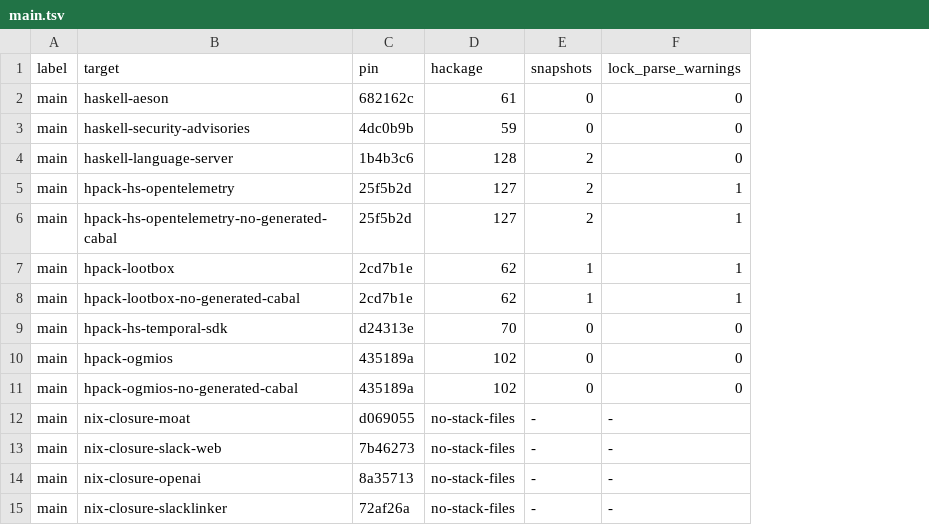
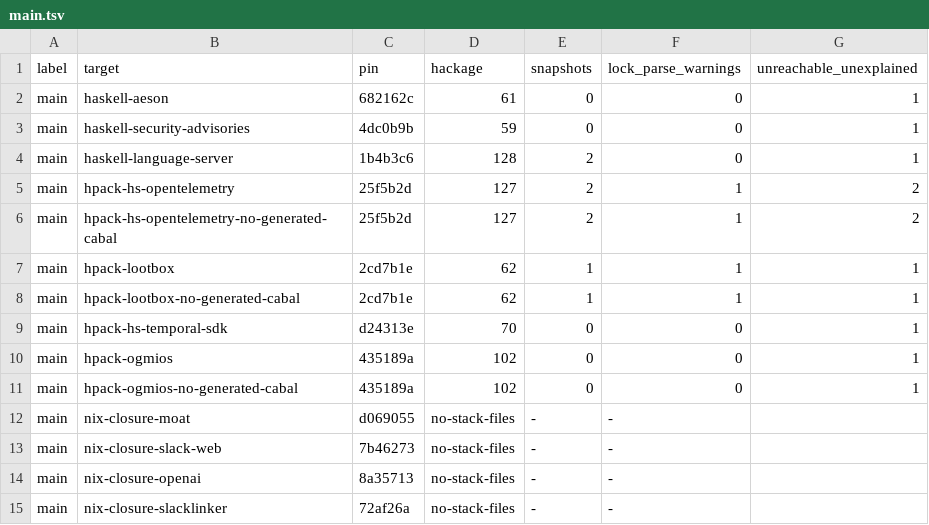
Before and after one commit to kusari-oss/waybill, a TSV file: specs/1663-stack-snapshot-url/measurements/main.tsv, drawn as a sheet; the diff names each change by its address in the sheet, - before the commit and + after, or states it on an @@ line.

```diff
--- a/specs/1663-stack-snapshot-url/measurements/main.tsv
+++ b/specs/1663-stack-snapshot-url/measurements/main.tsv
+column G (unreachable_unexplained), rows 2-11: 1 | 1 | 1 | 2 | 2 | 1 | 1 | 1 | 1 | 1
```
Also changed, not shown: specs/1663-stack-snapshot-url/measurements/branch.tsv, 36 other files.
